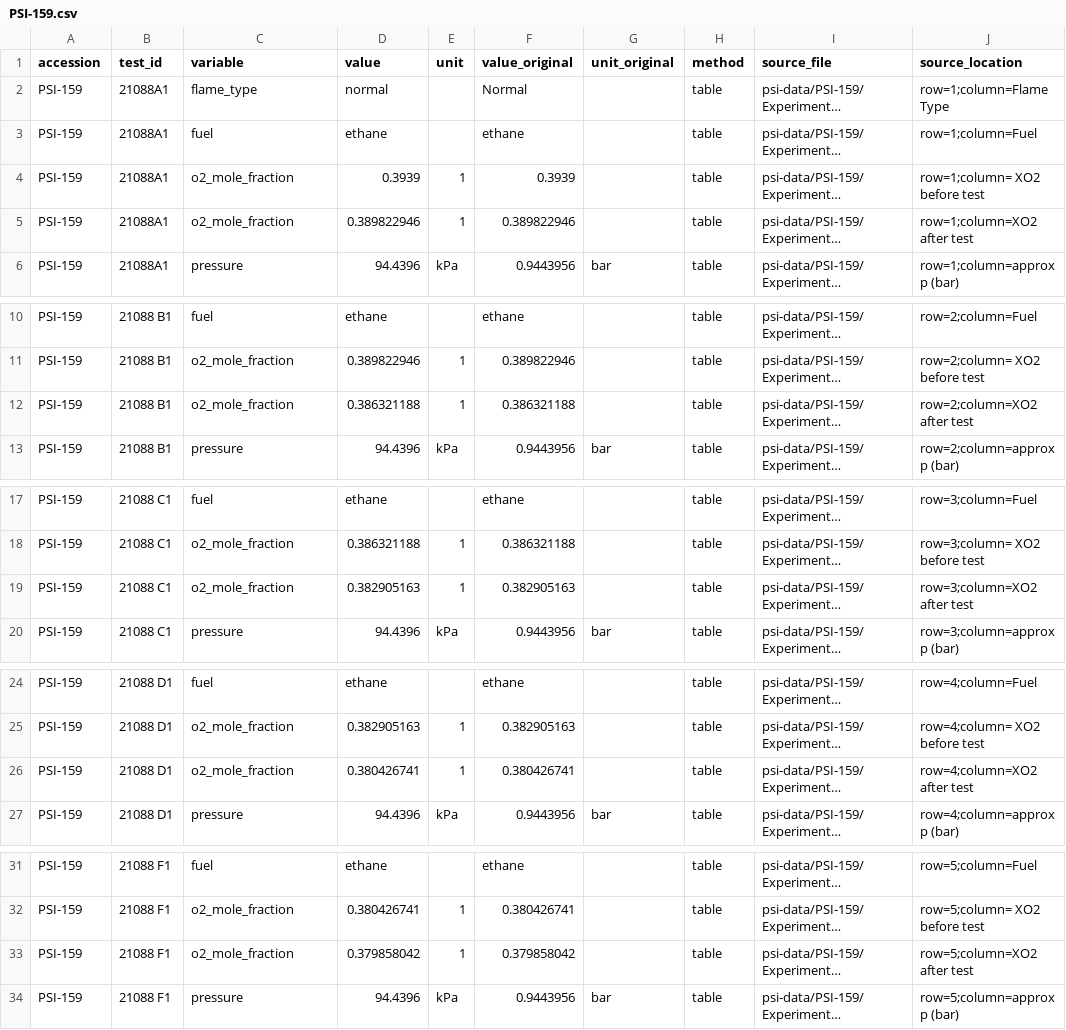
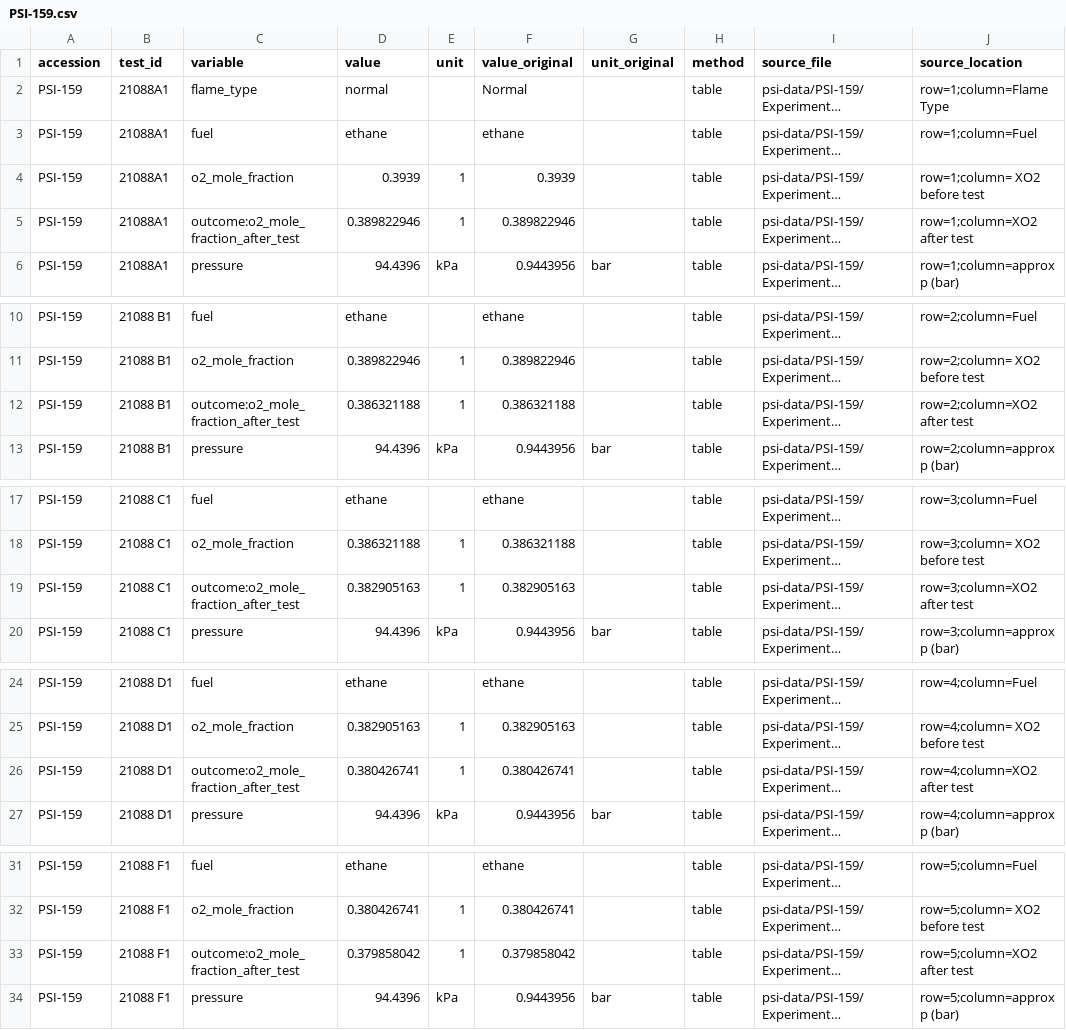
Before and after one commit to Lucyyngceo/pyrion, a CSV file: data/conditions/PSI-159.csv, drawn as a sheet; only a part is shown, gaps mark what is left out; long unchanged cells end in …; the diff covers the shown part only; the diff names each change by its address in the sheet, - before the commit and + after, or states it on an @@ line.

```diff
--- a/data/conditions/PSI-159.csv
+++ b/data/conditions/PSI-159.csv
-C5 (variable): o2_mole_fraction
+C5 (variable): outcome:o2_mole_fraction_after_test
-C12 (variable): o2_mole_fraction
+C12 (variable): outcome:o2_mole_fraction_after_test
-C19 (variable): o2_mole_fraction
+C19 (variable): outcome:o2_mole_fraction_after_test
-C26 (variable): o2_mole_fraction
+C26 (variable): outcome:o2_mole_fraction_after_test
-C33 (variable): o2_mole_fraction
+C33 (variable): outcome:o2_mole_fraction_after_test
```
Also changed, not shown: 174 edited cells elsewhere in this file, extraction/skipped_cells.csv, 10 other files.
